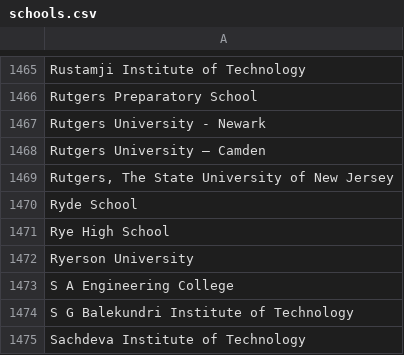
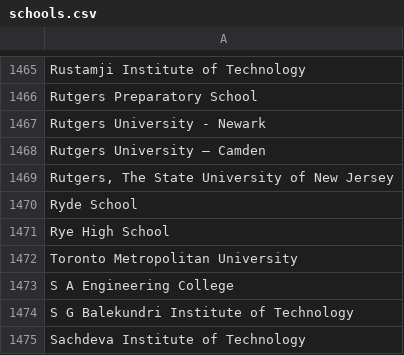
Before and after one commit to MLH/mlh-policies, a CSV file: schools.csv, drawn as a sheet; only a part is shown, gaps mark what is left out.

Commit message:
update TMU name
Ryerson University officially changes its name to Toronto Metropolitan University.

```diff
--- a/schools.csv
+++ b/schools.csv
@@ -1471,3 +1471,3 @@ Ryde School
 Rye High School
-Ryerson University
+Toronto Metropolitan University
 S A Engineering College
```
